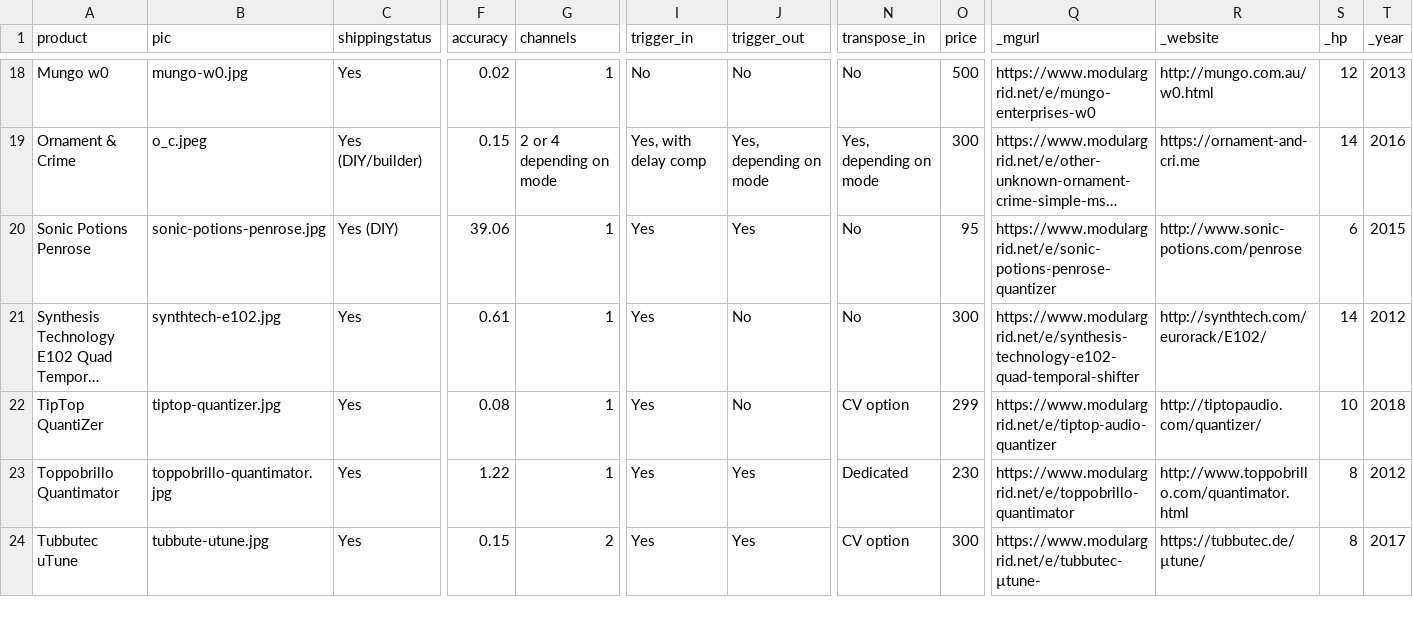
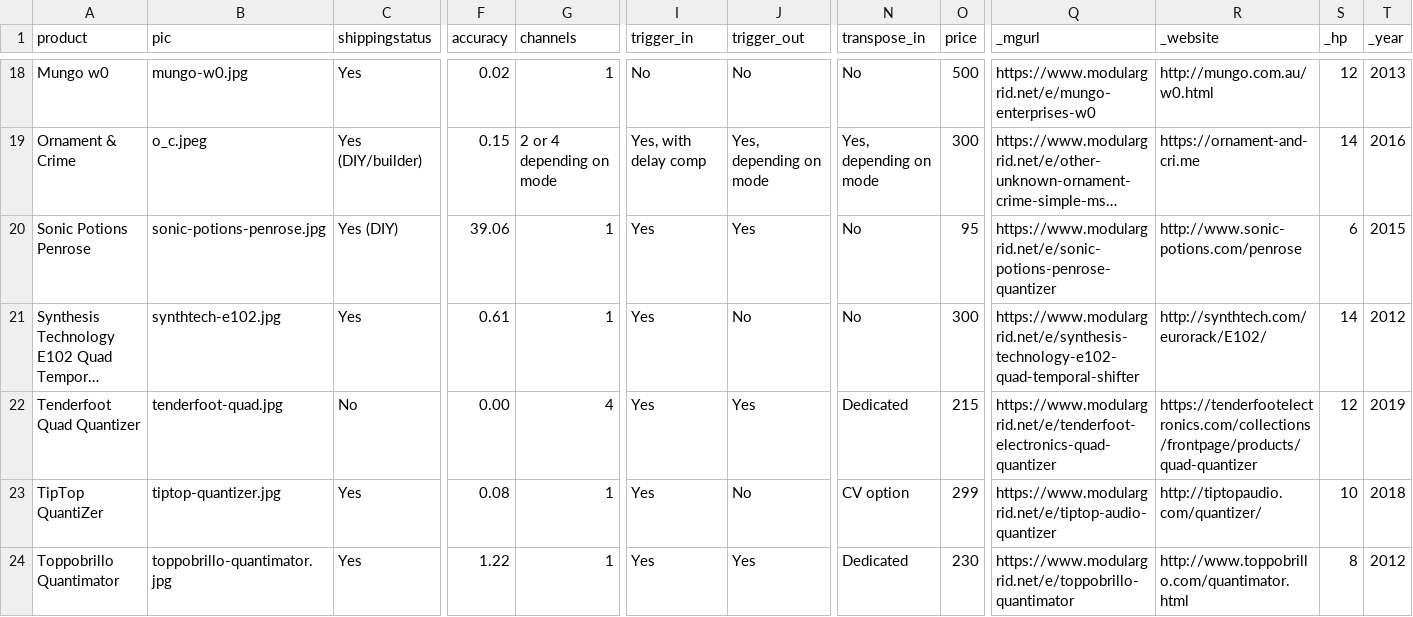
Before and after one commit to mdoudoroff/doudoroff.com, a CSV file: quantizers/quantizers.csv, drawn as a sheet; only a part is shown, gaps mark what is left out; the shorter side is filled out with more unchanged rows; long unchanged cells end in …; rows hold the shown columns only; the diff names each change by its address in the sheet, - before the commit and + after, or states it on an @@ line.

```diff
--- a/quantizers/quantizers.csv
+++ b/quantizers/quantizers.csv
+row 22: Tenderfoot Quad Quantizer | tenderfoot-quad.jpg | No | 0.00 | 4 | Yes | Yes | Dedicated | 215 | https://www.modulargrid.net/e/tenderfoot-electronics-quad-quantizer | https://tenderfootelectronics.com/collections/frontpage/products/quad-quantizer | 12 | 2019
```
Also changed, not shown: mixers/mixers-data.csv, 7 other files.
